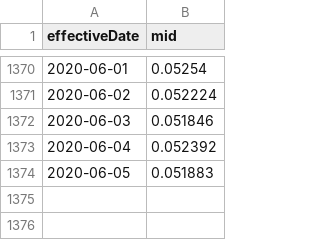
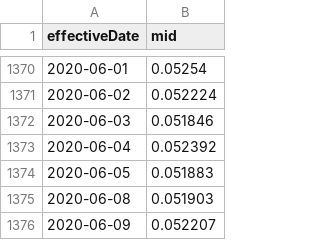
Before and after one commit to tomeklechu96/waluty, a CSV file: INR.csv, drawn as a sheet; only a part is shown, gaps mark what is left out; the diff names each change by its address in the sheet, - before the commit and + after, or states it on an @@ line.

```diff
--- a/INR.csv
+++ b/INR.csv
+row 1375: 2020-06-08 | 0.051903
+row 1376: 2020-06-09 | 0.052207
```
Also changed, not shown: HUF.csv, IDR.csv, 29 other files.
